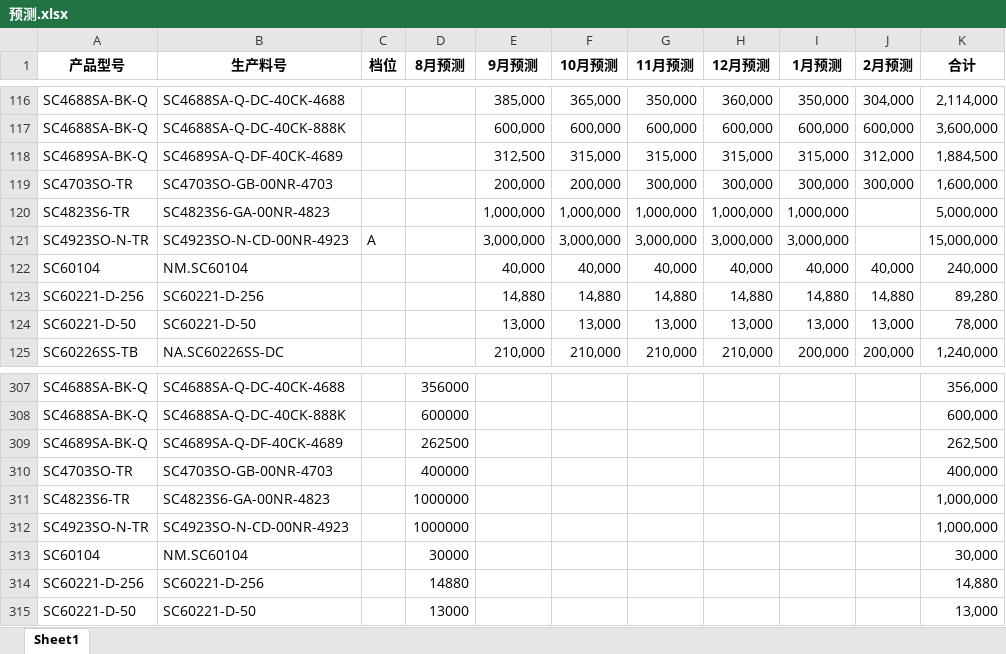
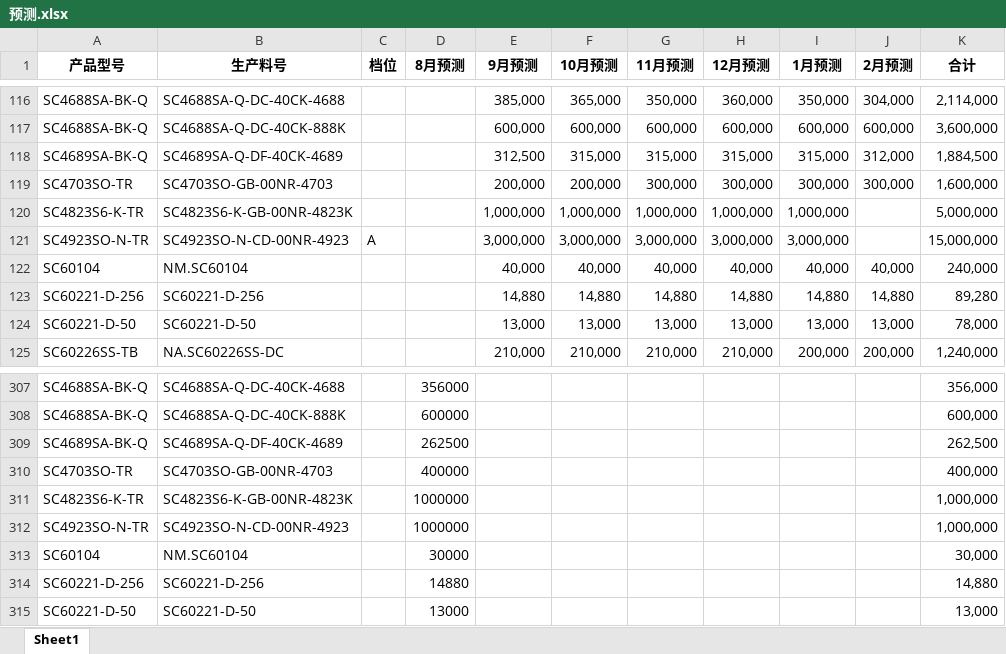
Before and after one commit to TTTriste06/operation_planning-, an Excel workbook: 预测.xlsx, sheet Sheet1, drawn as a sheet; only a part is shown, gaps mark what is left out; values as stored, in another font and other column widths than the file's, no borders; the diff names each change by its address in the sheet, - before the commit and + after, or states it on an @@ line.

Commit message:
upload 预测.xlsx

```diff
--- a/预测.xlsx (sheet Sheet1)
+++ b/预测.xlsx (sheet Sheet1)
-A120 (产品型号): SC4823S6-TR
+A120 (产品型号): SC4823S6-K-TR
-B120 (生产料号): SC4823S6-GA-00NR-4823
+B120 (生产料号): SC4823S6-K-GB-00NR-4823K
-A311 (产品型号): SC4823S6-TR
+A311 (产品型号): SC4823S6-K-TR
-B311 (生产料号): SC4823S6-GA-00NR-4823
+B311 (生产料号): SC4823S6-K-GB-00NR-4823K
```
